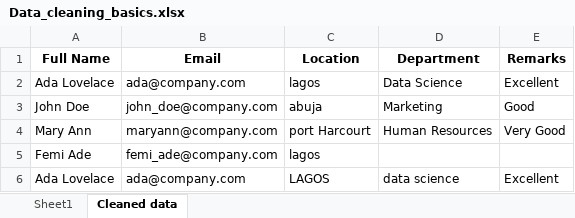
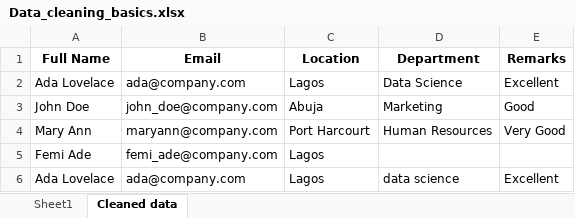
Before and after one commit to HerryTech/Excel-from-scratch, an Excel workbook: stage_2/Data_Cleaning_Basics/Data_cleaning_basics.xlsx, sheet Cleaned data, drawn as a sheet; values as stored, in another font and other column widths than the file's, no borders; the diff names each change by its address in the sheet, - before the commit and + after, or states it on an @@ line.

Commit message:
Update

```diff
--- a/stage_2/Data_Cleaning_Basics/Data_cleaning_basics.xlsx (sheet Cleaned data)
+++ b/stage_2/Data_Cleaning_Basics/Data_cleaning_basics.xlsx (sheet Cleaned data)
-C2 (Location): lagos
+C2 (Location): Lagos
-C3 (Location): abuja
+C3 (Location): Abuja
-C4 (Location): port Harcourt
+C4 (Location): Port Harcourt
-C5 (Location): lagos
+C5 (Location): Lagos
-C6 (Location): LAGOS
+C6 (Location): Lagos
```
